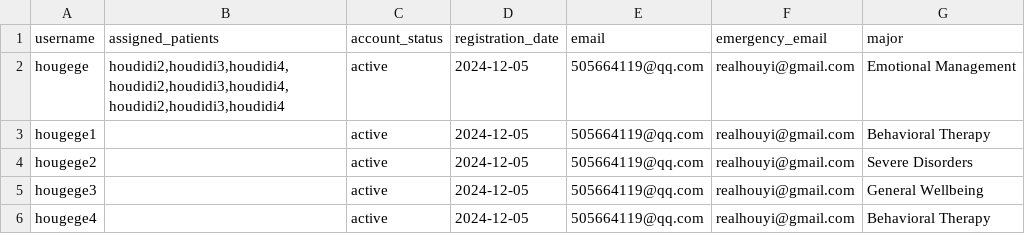
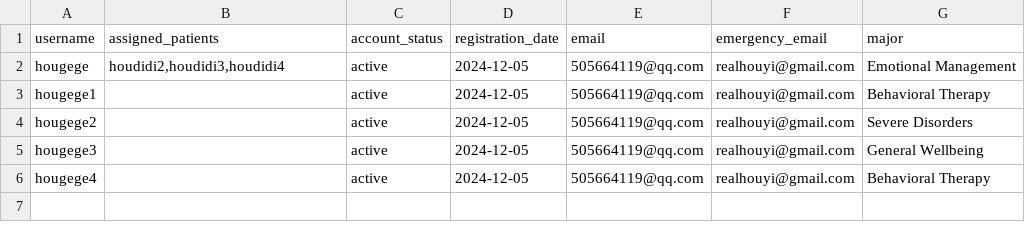
Before and after one commit to YorkisYY/Breeze-Mental-Health-System, a CSV file: data/mhwp.csv, drawn as a sheet.

```diff
--- a/data/mhwp.csv
+++ b/data/mhwp.csv
@@ -1,3 +1,3 @@
 username,assigned_patients,account_status,registration_date,email,emergency_email,major
-hougege,"houdidi2,houdidi3,houdidi4,houdidi2,houdidi3,houdidi4,houdidi2,houdidi3,houdidi4",active,2024-12-05,505664119@qq.com,realhouyi@gmail.com,Emotional Management
+hougege,"houdidi2,houdidi3,houdidi4",active,2024-12-05,505664119@qq.com,realhouyi@gmail.com,Emotional Management
 hougege1,,active,2024-12-05,505664119@qq.com,realhouyi@gmail.com,Behavioral Therapy
```
Also changed, not shown: data/appointments.csv, data/mhwp_schedule.csv, 4 other files.
